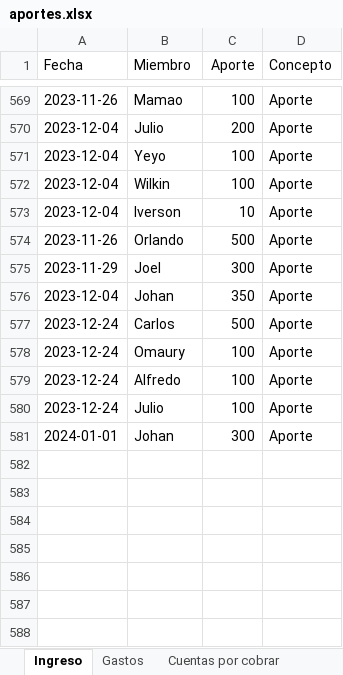
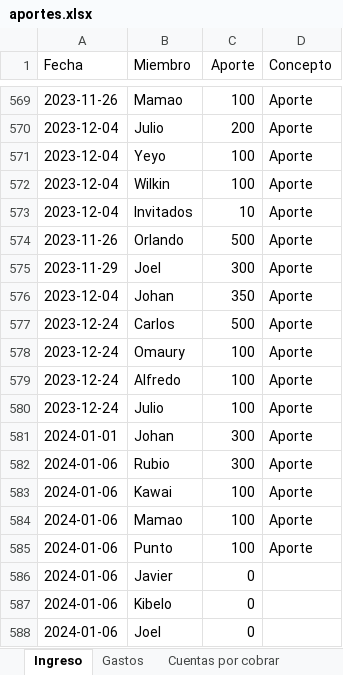
Before and after one commit to Johan-rosa/goat_website, an Excel workbook: data/aportes.xlsx, sheet Ingreso, drawn as a sheet; only a part is shown, gaps mark what is left out; values as stored, in another font and other column widths than the file's, no borders; conditional formats not drawn; the diff names each change by its address in the sheet, - before the commit and + after, or states it on an @@ line.

Commit message:
Aportes al 6 de enero

```diff
--- a/data/aportes.xlsx (sheet Ingreso)
+++ b/data/aportes.xlsx (sheet Ingreso)
-B573 (Miembro): Iverson
+B573 (Miembro): Invitados
+row 582: 2024-01-06 | Rubio | 300 | Aporte
+row 583: 2024-01-06 | Kawai | 100 | Aporte
+row 584: 2024-01-06 | Mamao | 100 | Aporte
+row 585: 2024-01-06 | Punto | 100 | Aporte
+row 586: 2024-01-06 | Javier | 0
+row 587: 2024-01-06 | Kibelo | 0
+row 588: 2024-01-06 | Joel | 0
```
Also changed, not shown: sheet Cuentas por cobrar, sheet Gastos, 11 other files.
